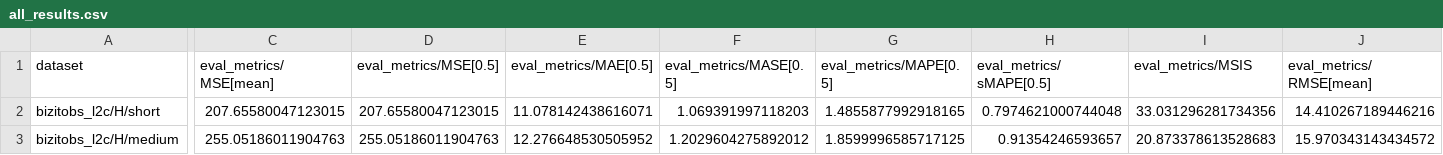
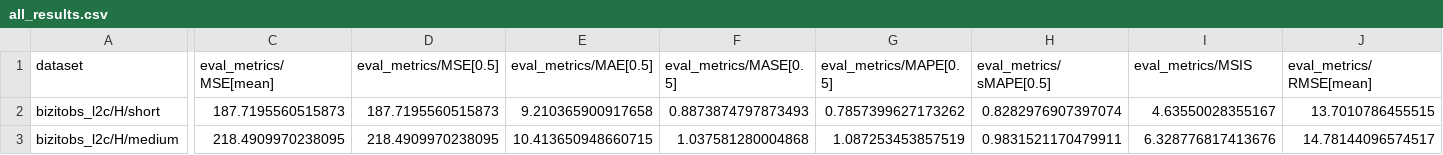
Before and after one commit to Coaster41/gift-eval, a CSV file: results/moiraie_base/all_results.csv, drawn as a sheet; only a part is shown, gaps mark what is left out; the diff covers the shown part only; the diff names each change by its address in the sheet, - before the commit and + after, or states it on an @@ line.

Commit message:
Added full moirai experiments

```diff
--- a/results/moiraie_base/all_results.csv
+++ b/results/moiraie_base/all_results.csv
-C2 (eval_metrics/MSE[mean]): 207.65580047123015
+C2 (eval_metrics/MSE[mean]): 187.7195560515873
-D2 (eval_metrics/MSE[0.5]): 207.65580047123015
+D2 (eval_metrics/MSE[0.5]): 187.7195560515873
-E2 (eval_metrics/MAE[0.5]): 11.078142438616071
+E2 (eval_metrics/MAE[0.5]): 9.210365900917658
-F2 (eval_metrics/MASE[0.5]): 1.069391997118203
+F2 (eval_metrics/MASE[0.5]): 0.8873874797873493
-G2 (eval_metrics/MAPE[0.5]): 1.4855877992918165
+G2 (eval_metrics/MAPE[0.5]): 0.7857399627173262
-H2 (eval_metrics/sMAPE[0.5]): 0.7974621000744048
+H2 (eval_metrics/sMAPE[0.5]): 0.8282976907397074
-I2 (eval_metrics/MSIS): 33.031296281734356
+I2 (eval_metrics/MSIS): 4.63550028355167
-J2 (eval_metrics/RMSE[mean]): 14.410267189446216
+J2 (eval_metrics/RMSE[mean]): 13.7010786455515
-C3 (eval_metrics/MSE[mean]): 255.05186011904763
+C3 (eval_metrics/MSE[mean]): 218.4909970238095
-D3 (eval_metrics/MSE[0.5]): 255.05186011904763
+D3 (eval_metrics/MSE[0.5]): 218.4909970238095
-E3 (eval_metrics/MAE[0.5]): 12.276648530505952
+E3 (eval_metrics/MAE[0.5]): 10.413650948660715
-F3 (eval_metrics/MASE[0.5]): 1.2029604275892012
+F3 (eval_metrics/MASE[0.5]): 1.037581280004868
-G3 (eval_metrics/MAPE[0.5]): 1.8599996585717125
+G3 (eval_metrics/MAPE[0.5]): 1.087253453857519
-H3 (eval_metrics/sMAPE[0.5]): 0.91354246593657
+H3 (eval_metrics/sMAPE[0.5]): 0.9831521170479911
-I3 (eval_metrics/MSIS): 20.873378613528683
+I3 (eval_metrics/MSIS): 6.328776817413676
-J3 (eval_metrics/RMSE[mean]): 15.970343143434572
+J3 (eval_metrics/RMSE[mean]): 14.78144096574517
```
Also changed, not shown: 28 edited cells elsewhere in this file, 12 other files.
